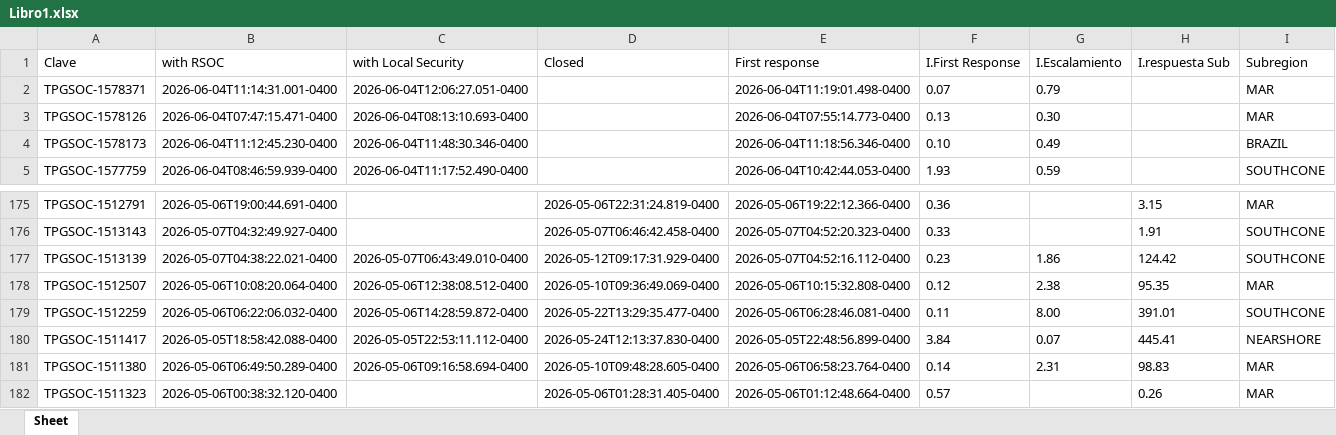
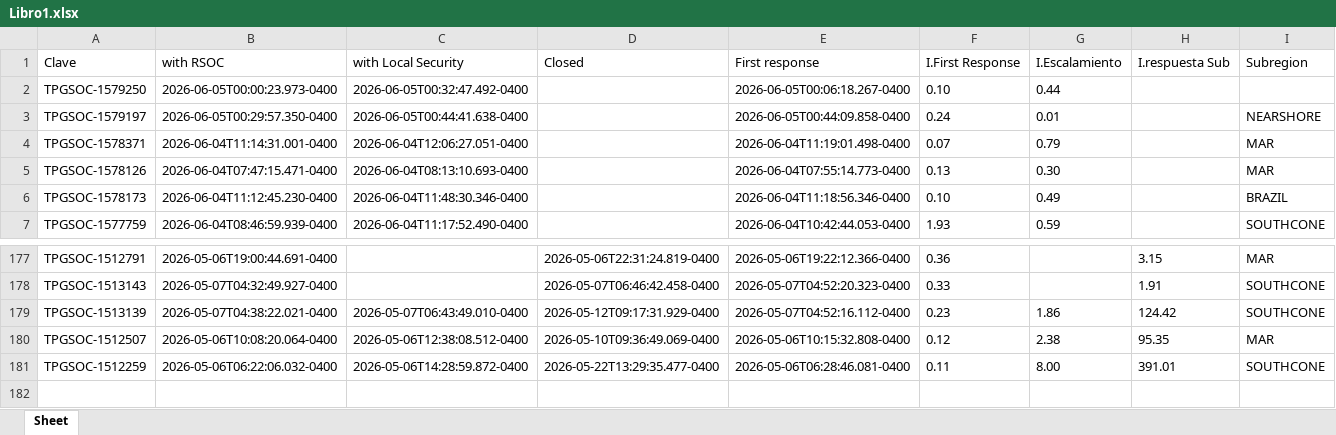
Before and after one commit to angeval25/TS, an Excel workbook: Libro1.xlsx, sheet Sheet, drawn as a sheet; only a part is shown, gaps mark what is left out; values as stored, in another font and other column widths than the file's, no borders; removed rows and columns are numbered as before the commit, all else as after; the diff names each change by its address in the sheet, - before the commit and + after, or states it on an @@ line.

Commit message:
Auto-update Libro1.xlsx 2026-06-05 05:07:19 UTC

```diff
--- a/Libro1.xlsx (sheet Sheet)
+++ b/Libro1.xlsx (sheet Sheet)
+row 2: TPGSOC-1579250 | 2026-06-05T00:00:23.973-0400 | 2026-06-05T00:32:47.492-0400 |  | 2026-06-05T00:06:18.267-0400 | 0.10 | 0.44
+row 3: TPGSOC-1579197 | 2026-06-05T00:29:57.350-0400 | 2026-06-05T00:44:41.638-0400 |  | 2026-06-05T00:44:09.858-0400 | 0.24 | 0.01 |  | NEARSHORE
-row 180: TPGSOC-1511417 | 2026-05-05T18:58:42.088-0400 | 2026-05-05T22:53:11.112-0400 | 2026-05-24T12:13:37.830-0400 | 2026-05-05T22:48:56.899-0400 | 3.84 | 0.07 | 445.41 | NEARSHORE
-row 181: TPGSOC-1511380 | 2026-05-06T06:49:50.289-0400 | 2026-05-06T09:16:58.694-0400 | 2026-05-10T09:48:28.605-0400 | 2026-05-06T06:58:23.764-0400 | 0.14 | 2.31 | 98.83 | MAR
-row 182: TPGSOC-1511323 | 2026-05-06T00:38:32.120-0400 |  | 2026-05-06T01:28:31.405-0400 | 2026-05-06T01:12:48.664-0400 | 0.57 |  | 0.26 | MAR
```
